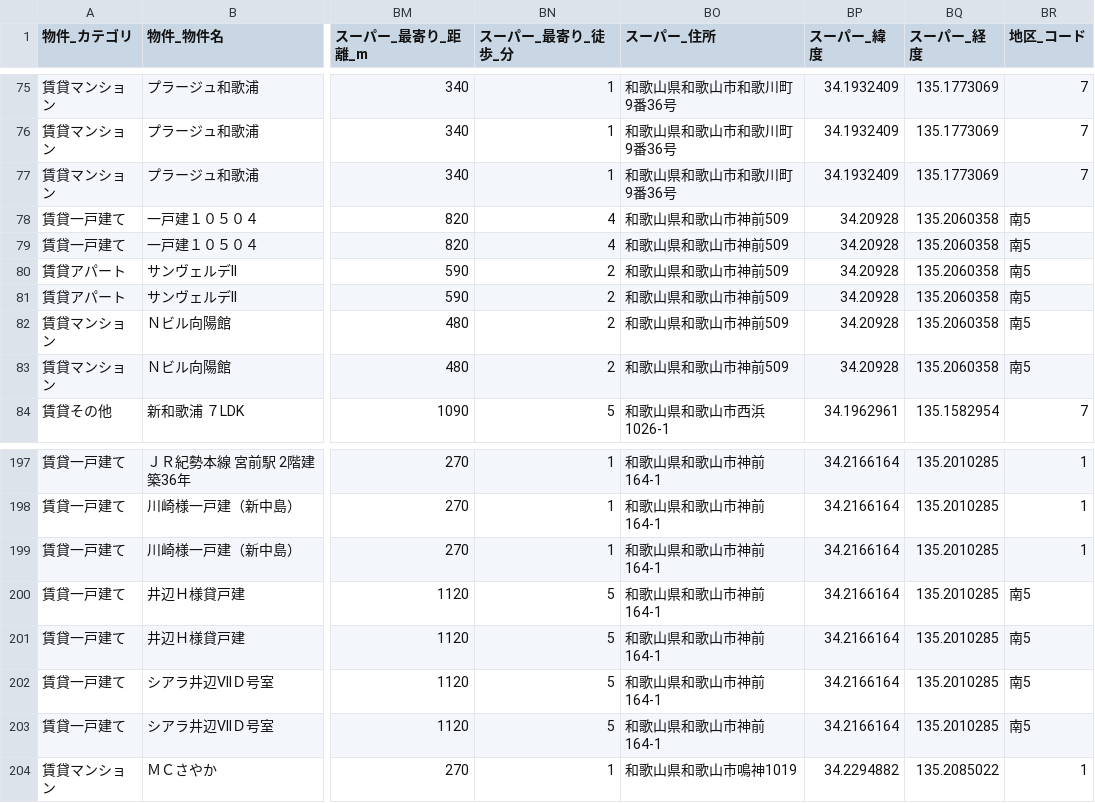
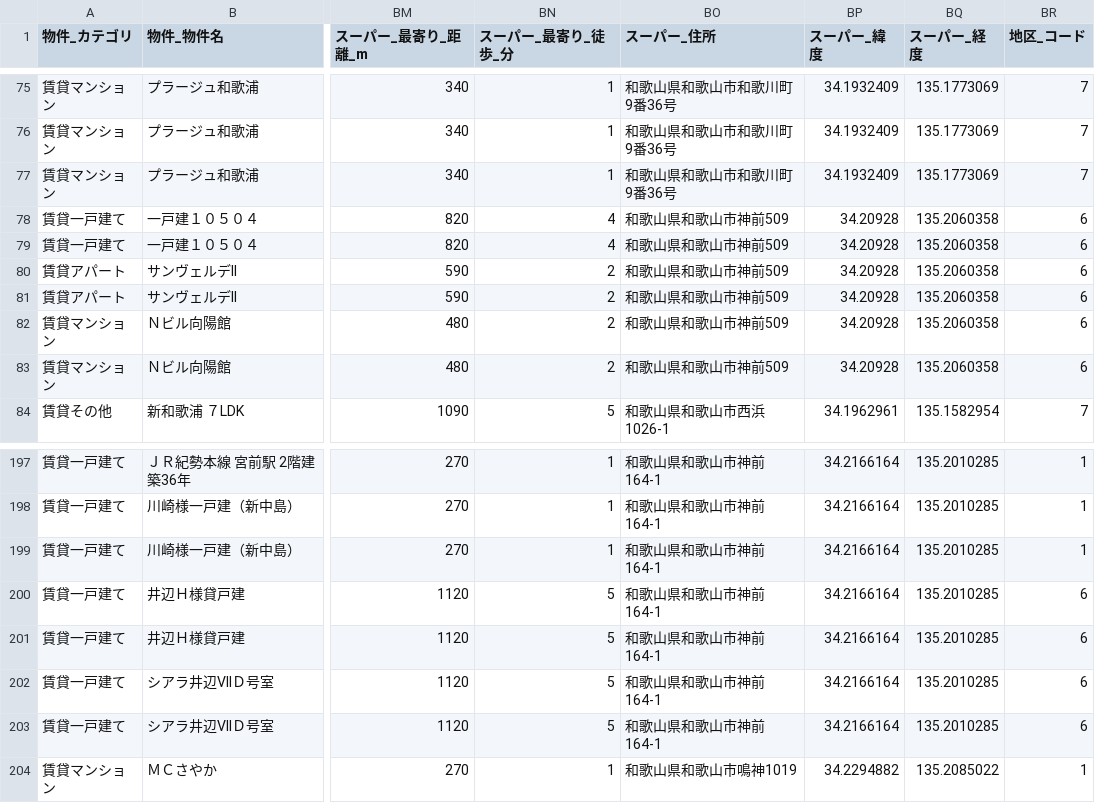
Before and after one commit to nakkan14/innovators_practice, a CSV file: 20231023_地区コード追加_fujiwara/20231015_SUUMO_和歌山市賃貸_最寄り施設_詳細_改訂v2.csv, drawn as a sheet; only a part is shown, gaps mark what is left out; the diff names each change by its address in the sheet, - before the commit and + after, or states it on an @@ line.

```diff
--- a/20231023_地区コード追加_fujiwara/20231015_SUUMO_和歌山市賃貸_最寄り施設_詳細_改訂v2.csv
+++ b/20231023_地区コード追加_fujiwara/20231015_SUUMO_和歌山市賃貸_最寄り施設_詳細_改訂v2.csv
-BR78:BR83 (地区_コード): 南5
+BR78:BR83 (地区_コード): 6
-BR200:BR203 (地区_コード): 南5
+BR200:BR203 (地区_コード): 6
```
Also changed, not shown: 20231023_地区コード追加_fujiwara/20231015_スーパー_地区別v2.csv, 20231023_地区コード追加_fujiwara/20231015_保育園_地区別v2.csv, 3 other files.
